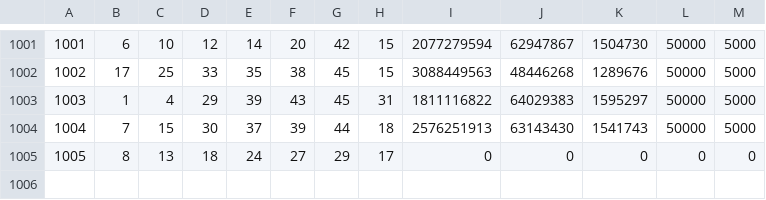
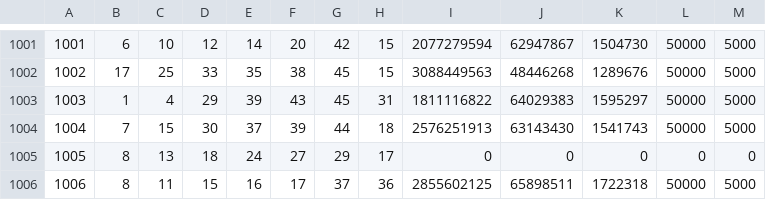
Before and after one commit to Memilmook/deepLearningLottoClient, a CSV file: model/data.csv, drawn as a sheet; only a part is shown, gaps mark what is left out; the diff names each change by its address in the sheet, - before the commit and + after, or states it on an @@ line.

```diff
--- a/model/data.csv
+++ b/model/data.csv
+row 1006: 1006 | 8 | 11 | 15 | 16 | 17 | 37 | 36 | 2855602125 | 65898511 | 1722318 | 50000 | 5000
```
Also changed, not shown: 5 other files.
